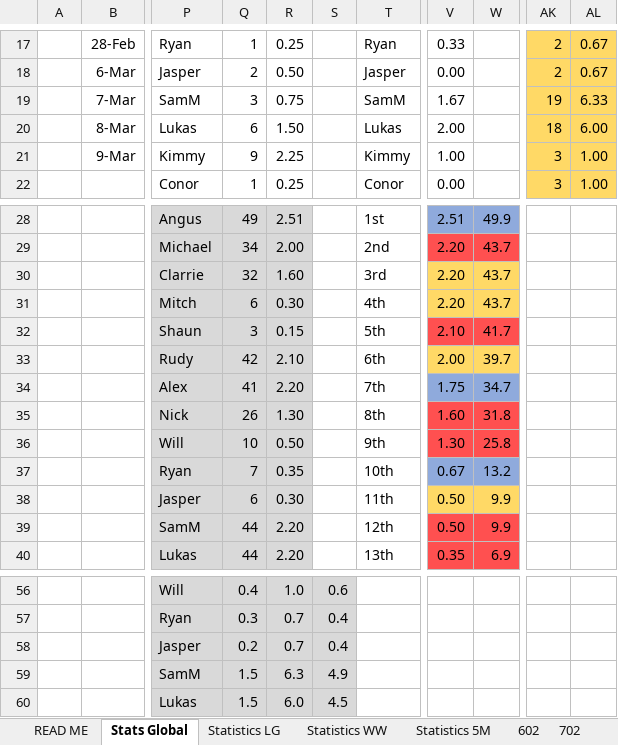
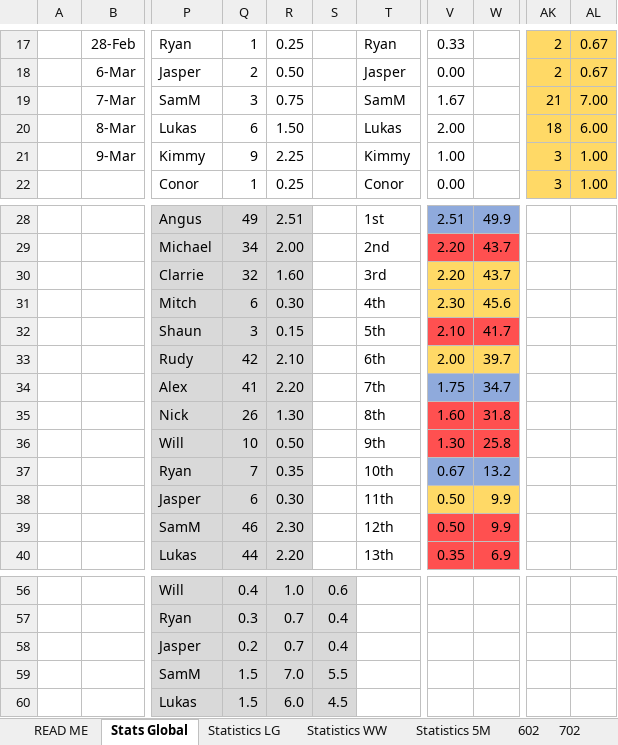
Before and after one commit to DETERMINATOR20/basketballrepo, an Excel workbook: PastResults.xlsx, sheet Stats Global, drawn as a sheet; only a part is shown, gaps mark what is left out; values as stored, in another font and other column widths than the file's, no borders; charts and pictures and conditional formats and table styles not drawn; the diff names each change by its address in the sheet, - before the commit and + after, or states it on an @@ line.

```diff
--- a/PastResults.xlsx (sheet Stats Global)
+++ b/PastResults.xlsx (sheet Stats Global)
-AK19: 19
+AK19: 21
-AL19: 6.33
+AL19: 7.00
-V31: 2.20
+V31: 2.30
-W31: 43.7
+W31: 45.6
-Q39: 44
+Q39: 46
-R39: 2.20
+R39: 2.30
-R59: 6.3
+R59: 7.0
-S59: 4.9
+S59: 5.5
```
Also changed, not shown: sheet Grand Finale, formulas that keep their value, 1 other file.
